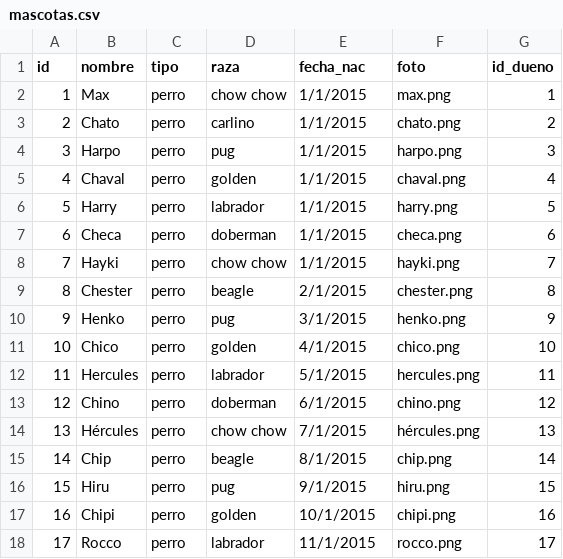
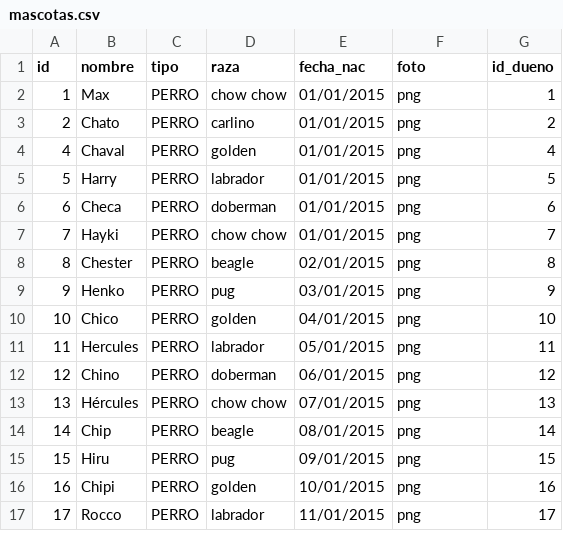
Before and after one commit to callofmano/ProyectoP, a CSV file: archivo/mascotas.csv, drawn as a sheet; only a part is shown; the diff covers the shown part only.

```diff
--- a/archivo/mascotas.csv
+++ b/archivo/mascotas.csv
@@ -1,18 +1,17 @@
 id;nombre;tipo;raza;fecha_nac;foto;id_dueno
-1;Max;perro;chow chow;1/1/2015;max.png;1
-2;Chato;perro;carlino;1/1/2015;chato.png;2
-3;Harpo;perro;pug;1/1/2015;harpo.png;3
-4;Chaval;perro;golden;1/1/2015;chaval.png;4
-5;Harry;perro;labrador;1/1/2015;harry.png;5
-6;Checa;perro;doberman;1/1/2015;checa.png;6
-7;Hayki;perro;chow chow;1/1/2015;hayki.png;7
-8;Chester;perro;beagle;2/1/2015;chester.png;8
-9;Henko;perro;pug;3/1/2015;henko.png;9
-10;Chico;perro;golden;4/1/2015;chico.png;10
-11;Hercules;perro;labrador;5/1/2015;hercules.png;11
-12;Chino;perro;doberman;6/1/2015;chino.png;12
-13;Hércules;perro;chow chow;7/1/2015;hércules.png;13
-14;Chip;perro;beagle;8/1/2015;chip.png;14
-15;Hiru;perro;pug;9/1/2015;hiru.png;15
-16;Chipi;perro;golden;10/1/2015;chipi.png;16
-17;Rocco;perro;labrador;11/1/2015;rocco.png;17
+1;Max;PERRO;chow chow;01/01/2015;png;1
+2;Chato;PERRO;carlino;01/01/2015;png;2
+4;Chaval;PERRO;golden;01/01/2015;png;4
+5;Harry;PERRO;labrador;01/01/2015;png;5
+6;Checa;PERRO;doberman;01/01/2015;png;6
+7;Hayki;PERRO;chow chow;01/01/2015;png;7
+8;Chester;PERRO;beagle;02/01/2015;png;8
+9;Henko;PERRO;pug;03/01/2015;png;9
+10;Chico;PERRO;golden;04/01/2015;png;10
+11;Hercules;PERRO;labrador;05/01/2015;png;11
+12;Chino;PERRO;doberman;06/01/2015;png;12
+13;Hércules;PERRO;chow chow;07/01/2015;png;13
+14;Chip;PERRO;beagle;08/01/2015;png;14
+15;Hiru;PERRO;pug;09/01/2015;png;15
+16;Chipi;PERRO;golden;10/01/2015;png;16
+17;Rocco;PERRO;labrador;11/01/2015;png;17
```
Also changed, not shown: 140 edited cells elsewhere in this file, 4 other files.
